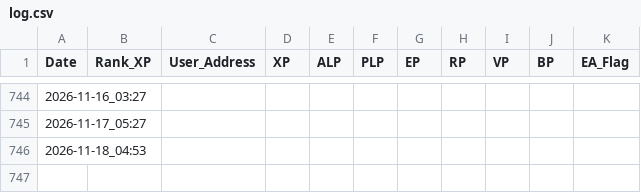
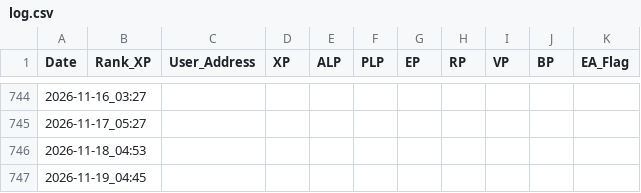
Before and after one commit to screamovernight/LXP-L, a CSV file: log.csv, drawn as a sheet; only a part is shown, gaps mark what is left out; the diff names each change by its address in the sheet, - before the commit and + after, or states it on an @@ line.

```diff
--- a/log.csv
+++ b/log.csv
+row 747: 2026-11-19_04:45
```
